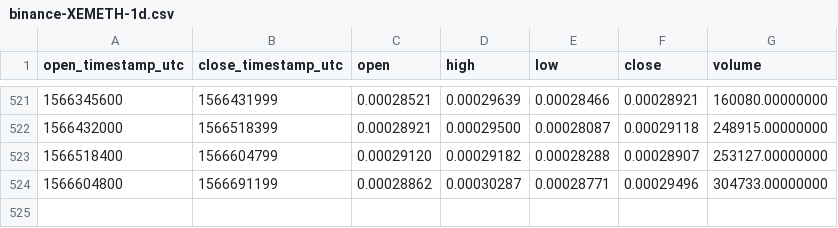
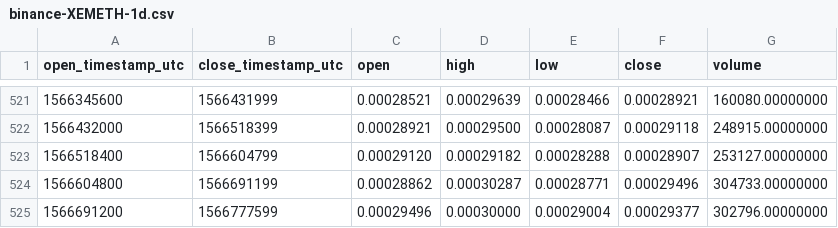
Before and after one commit to cryptobigbro/binance-XEMETH, a CSV file: binance-XEMETH-1d.csv, drawn as a sheet; only a part is shown, gaps mark what is left out; the diff names each change by its address in the sheet, - before the commit and + after, or states it on an @@ line.

```diff
--- a/binance-XEMETH-1d.csv
+++ b/binance-XEMETH-1d.csv
+row 525: 1566691200 | 1566777599 | 0.00029496 | 0.00030000 | 0.00029004 | 0.00029377 | 302796.00000000
```
Also changed, not shown: binance-XEMETH-1h.csv.
